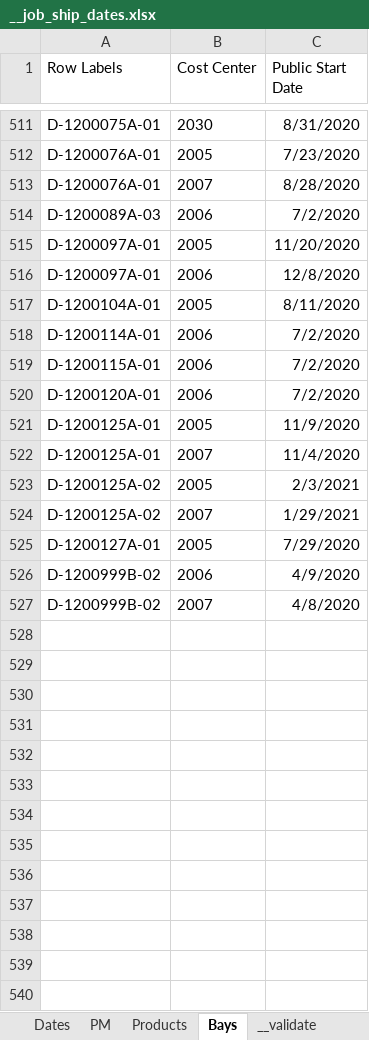
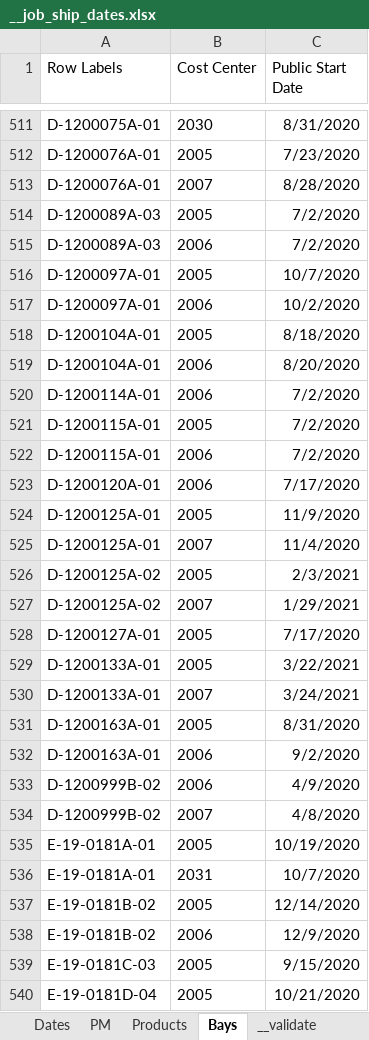
Before and after one commit to paddymills/monday-jobs, an Excel workbook: __job_ship_dates.xlsx, sheet Bays, drawn as a sheet; only a part is shown, gaps mark what is left out; values as stored, in another font and other column widths than the file's, no borders; addresses are those after the commit; the diff covers the shown part only; the diff names each change by its address in the sheet, - before the commit and + after, or states it on an @@ line.

```diff
--- a/__job_ship_dates.xlsx (sheet Bays)
+++ b/__job_ship_dates.xlsx (sheet Bays)
+row 514: D-1200089A-03 | 2005 | 7/2/2020
-C516 (Public Start Date): 11/20/2020
+C516 (Public Start Date): 10/7/2020
-C517 (Public Start Date): 12/8/2020
+C517 (Public Start Date): 10/2/2020
-C518 (Public Start Date): 8/11/2020
+C518 (Public Start Date): 8/18/2020
+row 519: D-1200104A-01 | 2006 | 8/20/2020
+row 521: D-1200115A-01 | 2005 | 7/2/2020
-C523 (Public Start Date): 7/2/2020
+C523 (Public Start Date): 7/17/2020
-C528 (Public Start Date): 7/29/2020
+C528 (Public Start Date): 7/17/2020
+row 529: D-1200133A-01 | 2005 | 3/22/2021
+row 530: D-1200133A-01 | 2007 | 3/24/2021
+row 531: D-1200163A-01 | 2005 | 8/31/2020
+row 532: D-1200163A-01 | 2006 | 9/2/2020
+row 535: E-19-0181A-01 | 2005 | 10/19/2020
+row 536: E-19-0181A-01 | 2031 | 10/7/2020
+row 537: E-19-0181B-02 | 2005 | 12/14/2020
+row 538: E-19-0181B-02 | 2006 | 12/9/2020
+row 539: E-19-0181C-03 | 2005 | 9/15/2020
+row 540: E-19-0181D-04 | 2005 | 10/21/2020
```
Also changed, not shown: 42 added rows and 352 edited cells elsewhere in this sheet, sheet Dates, sheet Products, sheet __validate, 1 other file.
